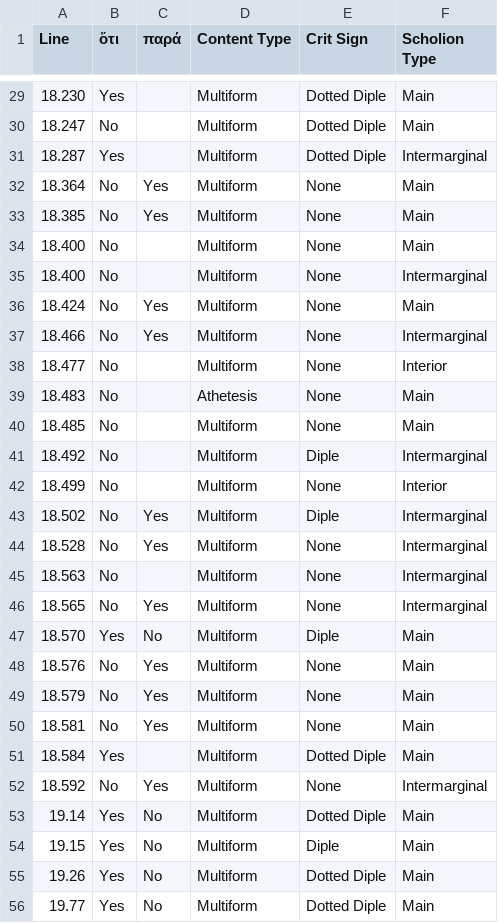
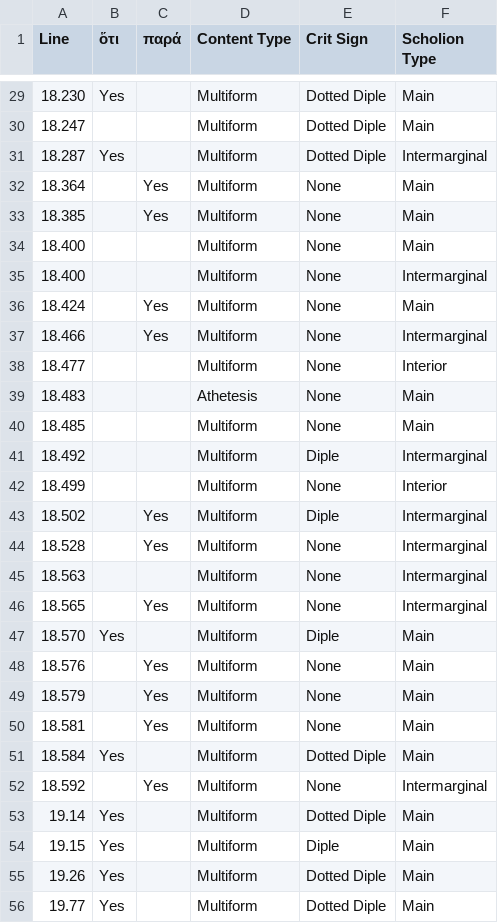
Before and after one commit to mwauke/closed-hc-il17, a CSV file: analytical_data/iliad17-19/ZenodotusCritSigns.csv, drawn as a sheet; only a part is shown, gaps mark what is left out; the diff covers the shown part only.

```diff
--- a/analytical_data/iliad17-19/ZenodotusCritSigns.csv
+++ b/analytical_data/iliad17-19/ZenodotusCritSigns.csv
@@ -29,28 +29,28 @@ Line, ὅτι, παρά, Content Type, Crit Sign, Scholion Type,
 18.230, Yes,, Multiform, Dotted Diple, Main,
-18.247, No,, Multiform, Dotted Diple, Main,
+18.247, ,, Multiform, Dotted Diple, Main,
 18.287, Yes,, Multiform, Dotted Diple, Intermarginal,
-18.364, No, Yes, Multiform, None, Main,
-18.385, No, Yes, Multiform, None, Main,
-18.400, No,, Multiform, None, Main,
-18.400, No,, Multiform, None, Intermarginal,
-18.424, No, Yes, Multiform, None, Main,
-18.466, No, Yes, Multiform, None, Intermarginal,
-18.477, No,, Multiform, None, Interior,
-18.483, No,, Athetesis, None, Main,
-18.485, No,, Multiform, None, Main,
-18.492, No,, Multiform, Diple, Intermarginal,
-18.499, No,, Multiform, None, Interior,
-18.502, No, Yes, Multiform, Diple, Intermarginal,
-18.528, No, Yes, Multiform, None, Intermarginal,
-18.563, No,, Multiform, None, Intermarginal,
-18.565, No, Yes, Multiform, None, Intermarginal,
-18.570, Yes, No, Multiform, Diple, Main,
-18.576, No, Yes, Multiform, None, Main,
-18.579, No, Yes, Multiform, None, Main,
-18.581, No, Yes, Multiform, None, Main,
+18.364, , Yes, Multiform, None, Main,
+18.385, , Yes, Multiform, None, Main,
+18.400, ,, Multiform, None, Main,
+18.400, ,, Multiform, None, Intermarginal,
+18.424, , Yes, Multiform, None, Main,
+18.466, , Yes, Multiform, None, Intermarginal,
+18.477, ,, Multiform, None, Interior,
+18.483, ,, Athetesis, None, Main,
+18.485, ,, Multiform, None, Main,
+18.492, ,, Multiform, Diple, Intermarginal,
+18.499, ,, Multiform, None, Interior,
+18.502, , Yes, Multiform, Diple, Intermarginal,
+18.528, , Yes, Multiform, None, Intermarginal,
+18.563, ,, Multiform, None, Intermarginal,
+18.565, , Yes, Multiform, None, Intermarginal,
+18.570, Yes, , Multiform, Diple, Main,
+18.576, , Yes, Multiform, None, Main,
+18.579, , Yes, Multiform, None, Main,
+18.581, , Yes, Multiform, None, Main,
 18.584, Yes,, Multiform, Dotted Diple, Main,
-18.592, No, Yes, Multiform, None, Intermarginal,
-19.14, Yes, No, Multiform, Dotted Diple, Main,
-19.15, Yes, No, Multiform, Diple, Main,
-19.26, Yes, No, Multiform, Dotted Diple, Main,
-19.77, Yes, No, Multiform, Dotted Diple, Main,
+18.592, , Yes, Multiform, None, Intermarginal,
+19.14, Yes, , Multiform, Dotted Diple, Main,
+19.15, Yes, , Multiform, Diple, Main,
+19.26, Yes, , Multiform, Dotted Diple, Main,
+19.77, Yes, , Multiform, Dotted Diple, Main,
```
Also changed, not shown: 34 edited cells elsewhere in this file.
